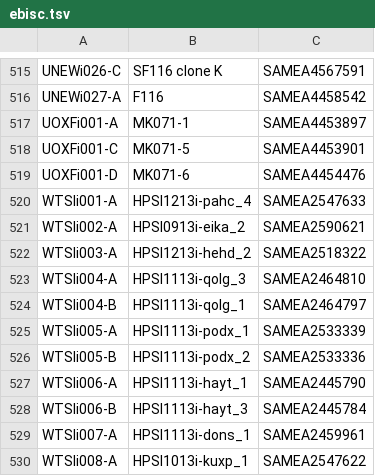
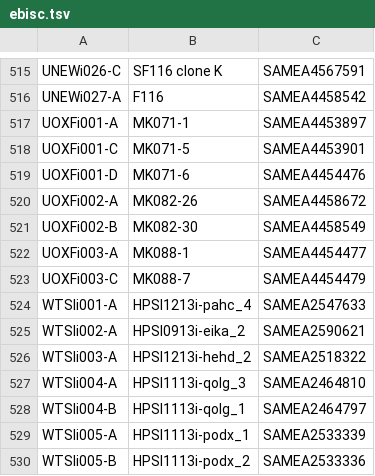
Before and after one commit to EMBL-EBI-GCA/literature_mining_ids, a TSV file: ebisc.tsv, drawn as a sheet; only a part is shown, gaps mark what is left out; the shorter side is filled out with more unchanged rows; the diff names each change by its address in the sheet, - before the commit and + after, or states it on an @@ line.

Commit message:
Automated literature mining backup @ Sat 16 Jun 06:30:05 BST 2018

```diff
--- a/ebisc.tsv
+++ b/ebisc.tsv
+row 520: UOXFi002-A | MK082-26 | SAMEA4458672
+row 521: UOXFi002-B | MK082-30 | SAMEA4458549
+row 522: UOXFi003-A | MK088-1 | SAMEA4454477
+row 523: UOXFi003-C | MK088-7 | SAMEA4454479
```
